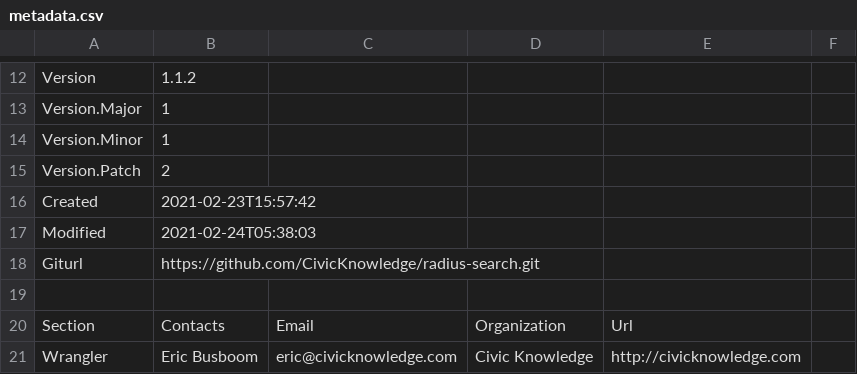
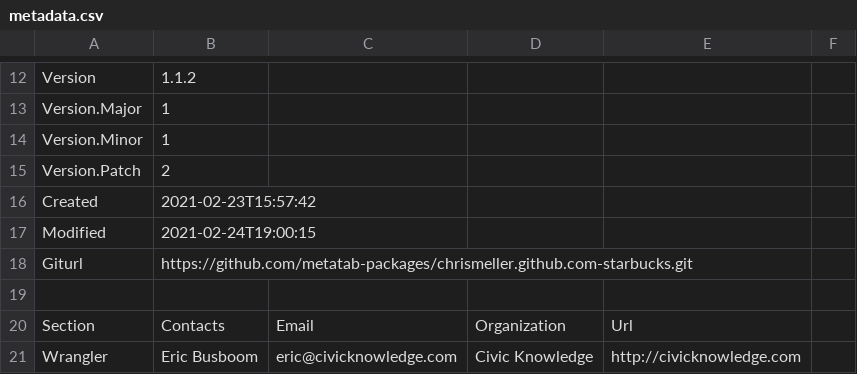
Before and after one commit to metatab-packages/chrismeller.github.com-starbucks, a CSV file: metadata.csv, drawn as a sheet; only a part is shown, gaps mark what is left out.

```diff
--- a/metadata.csv
+++ b/metadata.csv
@@ -16,4 +16,4 @@ Version.Patch,2
 Created,2021-02-23T15:57:42
-Modified,2021-02-24T05:38:03
-Giturl,https://github.com/CivicKnowledge/radius-search.git
+Modified,2021-02-24T19:00:15
+Giturl,https://github.com/metatab-packages/chrismeller.github.com-starbucks.git
 ""
```
